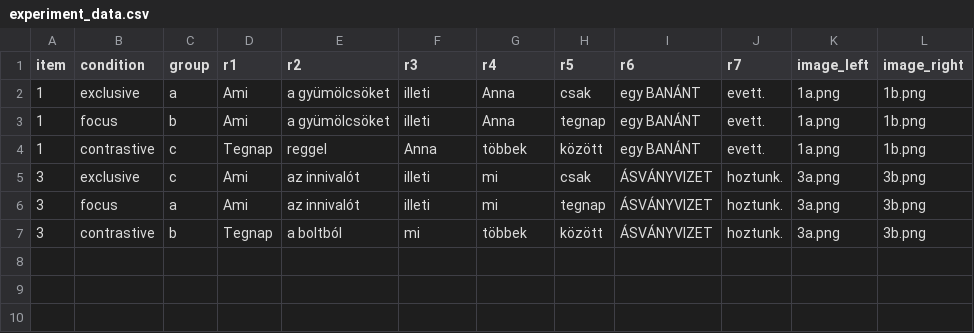
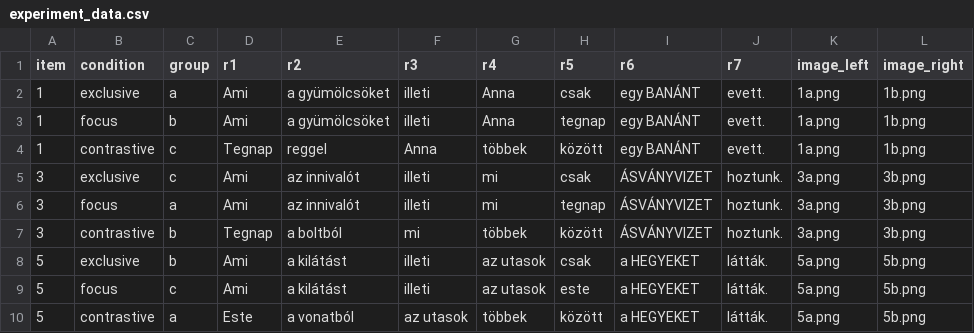
Before and after one commit to partigabor/pcibex-hun, a CSV file: chunk_includes/experiment_data.csv, drawn as a sheet.

Commit message:
fix

```diff
--- a/chunk_includes/experiment_data.csv
+++ b/chunk_includes/experiment_data.csv
@@ -7 +7,4 @@ item	condition	group	r1	r2	r3	r4	r5	r6	r7	image_left	image_right
 3	contrastive	b	Tegnap	a boltból	mi	többek	között	ÁSVÁNYVIZET	hoztunk.	3a.png	3b.png
+5	exclusive	b	Ami	a kilátást	illeti	az utasok	csak	a HEGYEKET	látták.	5a.png	5b.png
+5	focus	c	Ami	a kilátást	illeti	az utasok	este	a HEGYEKET	látták.	5a.png 	5b.png
+5	contrastive	a	Este	a vonatból	az utasok	többek	között	a HEGYEKET	látták.	5a.png	5b.png
```
